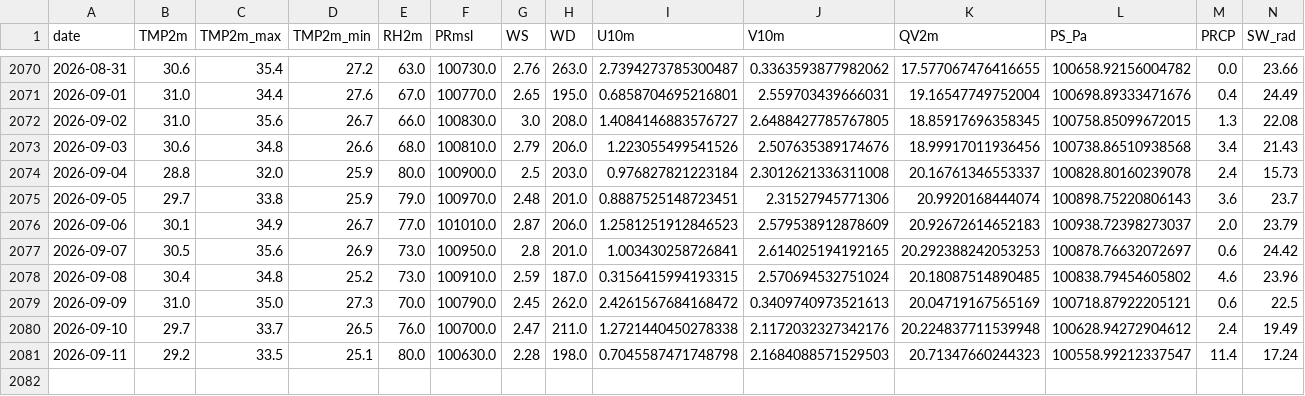
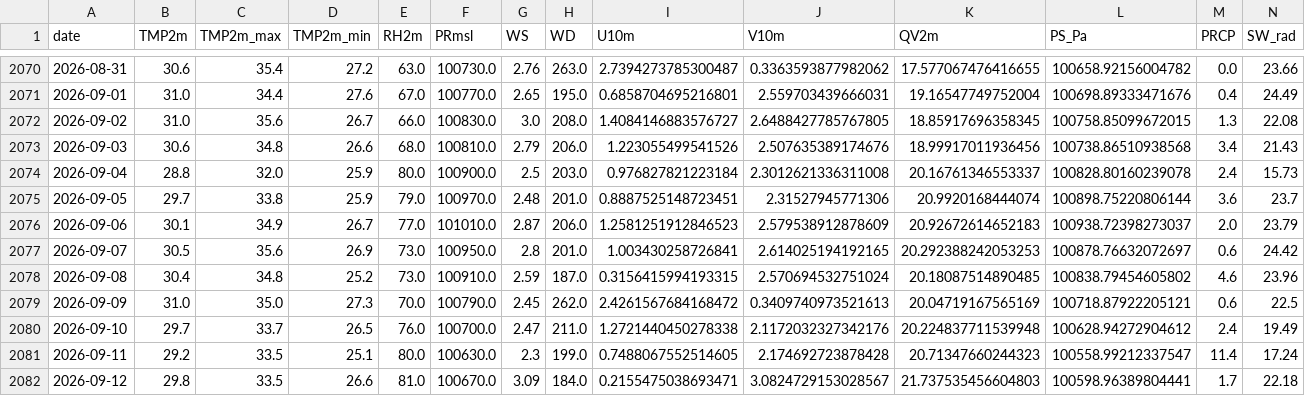
Before and after one commit to souravk03/openmeteo-live-forecast-v2, a CSV file: data/om/Chennai/om_cache_chennai.csv, drawn as a sheet; only a part is shown, gaps mark what is left out.

Commit message:
[Chennai] om_cache_chennai.csv 2026-09-12

```diff
--- a/data/om/Chennai/om_cache_chennai.csv
+++ b/data/om/Chennai/om_cache_chennai.csv
@@ -2074,3 +2074,3 @@ date,TMP2m,TMP2m_max,TMP2m_min,RH2m,PRmsl,WS,WD,U10m,V10m,QV2m,PS_Pa,PRCP,SW_rad
 2026-09-04,28.8,32.0,25.9,80.0,100900.0,2.5,203.0,0.976827821223184,2.3012621336311008,20.16761346553337,100828.80160239078,2.4,15.73
-2026-09-05,29.7,33.8,25.9,79.0,100970.0,2.48,201.0,0.8887525148723451,2.31527945771306,20.9920168444074,100898.75220806143,3.6,23.7
+2026-09-05,29.7,33.8,25.9,79.0,100970.0,2.48,201.0,0.8887525148723451,2.31527945771306,20.9920168444074,100898.75220806144,3.6,23.7
 2026-09-06,30.1,34.9,26.7,77.0,101010.0,2.87,206.0,1.2581251912846523,2.579538912878609,20.92672614652183,100938.72398273037,2.0,23.79
@@ -2080,2 +2080,3 @@ date,TMP2m,TMP2m_max,TMP2m_min,RH2m,PRmsl,WS,WD,U10m,V10m,QV2m,PS_Pa,PRCP,SW_rad
 2026-09-10,29.7,33.7,26.5,76.0,100700.0,2.47,211.0,1.2721440450278338,2.1172032327342176,20.224837711539948,100628.94272904612,2.4,19.49
-2026-09-11,29.2,33.5,25.1,80.0,100630.0,2.28,198.0,0.7045587471748798,2.1684088571529503,20.71347660244323,100558.99212337547,11.4,17.24
+2026-09-11,29.2,33.5,25.1,80.0,100630.0,2.3,199.0,0.7488067552514605,2.174692723878428,20.71347660244323,100558.99212337547,11.4,17.24
+2026-09-12,29.8,33.5,26.6,81.0,100670.0,3.09,184.0,0.2155475038693471,3.0824729153028567,21.737535456604803,100598.96389804441,1.7,22.18
```
